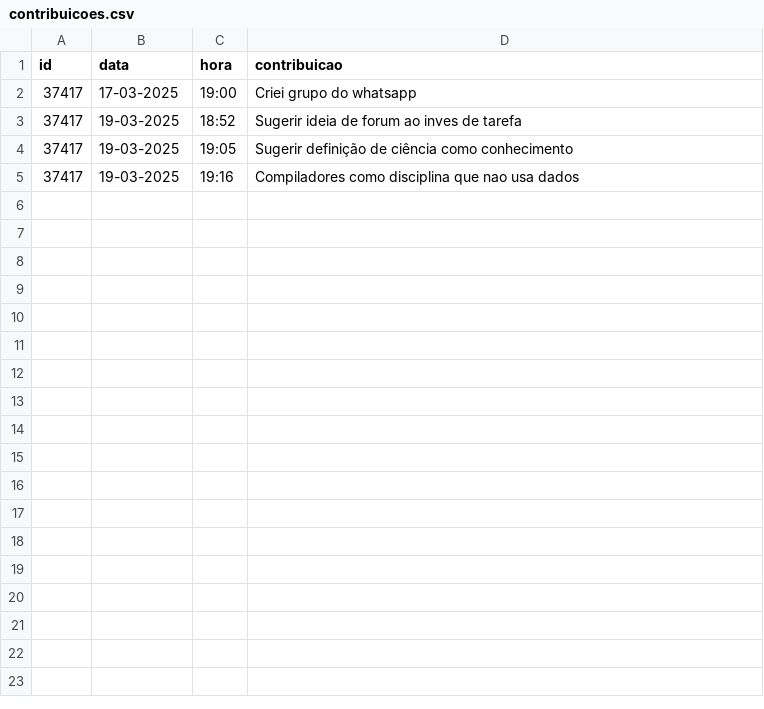
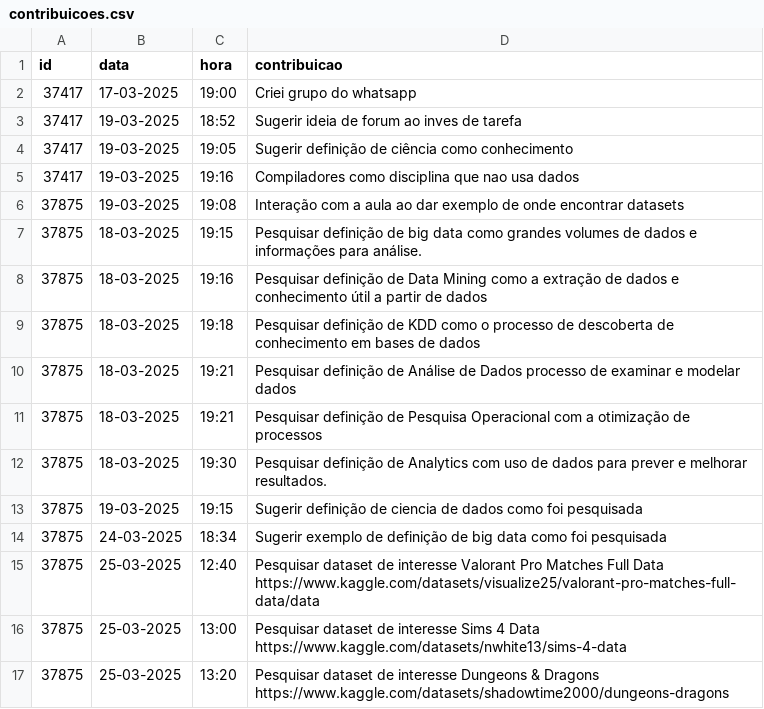
Before and after one commit to vccortez/ciencia-de-dados, a CSV file: dados/contribuicoes.csv, drawn as a sheet; the diff names each change by its address in the sheet, - before the commit and + after, or states it on an @@ line.

Commit message:
Update contribuicoes.csv (#3)
contribuições das aulas do dia 19 e 24 de março

```diff
--- a/dados/contribuicoes.csv
+++ b/dados/contribuicoes.csv
+row 6: 37875 | 19-03-2025 | 19:08 | Interação com a aula ao dar exemplo de onde encontrar datasets
+row 7: 37875 | 18-03-2025 | 19:15 | Pesquisar definição de big data como grandes volumes de dados e informações para análise.
+row 8: 37875 | 18-03-2025 | 19:16 | Pesquisar definição de Data Mining como a extração de dados e conhecimento útil a partir de dados
+row 9: 37875 | 18-03-2025 | 19:18 | Pesquisar definição de KDD como o processo de descoberta de conhecimento em bases de dados
+row 10: 37875 | 18-03-2025 | 19:21 | Pesquisar definição de Análise de Dados processo de examinar e modelar dados
+row 11: 37875 | 18-03-2025 | 19:21 | Pesquisar definição de Pesquisa Operacional com a otimização de processos
+row 12: 37875 | 18-03-2025 | 19:30 | Pesquisar definição de Analytics com uso de dados para prever e melhorar resultados.
+row 13: 37875 | 19-03-2025 | 19:15 | Sugerir definição de ciencia de dados como foi pesquisada
+row 14: 37875 | 24-03-2025 | 18:34 | Sugerir exemplo de definição de big data como foi pesquisada
+row 15: 37875 | 25-03-2025 | 12:40 | Pesquisar dataset de interesse Valorant Pro Matches Full Data https://www.kaggle.com/datasets/visualize25/valorant-pro-matches-full-data/data
+row 16: 37875 | 25-03-2025 | 13:00 | Pesquisar dataset de interesse Sims 4 Data https://www.kaggle.com/datasets/nwhite13/sims-4-data
+row 17: 37875 | 25-03-2025 | 13:20 | Pesquisar dataset de interesse Dungeons & Dragons https://www.kaggle.com/datasets/shadowtime2000/dungeons-dragons
```
